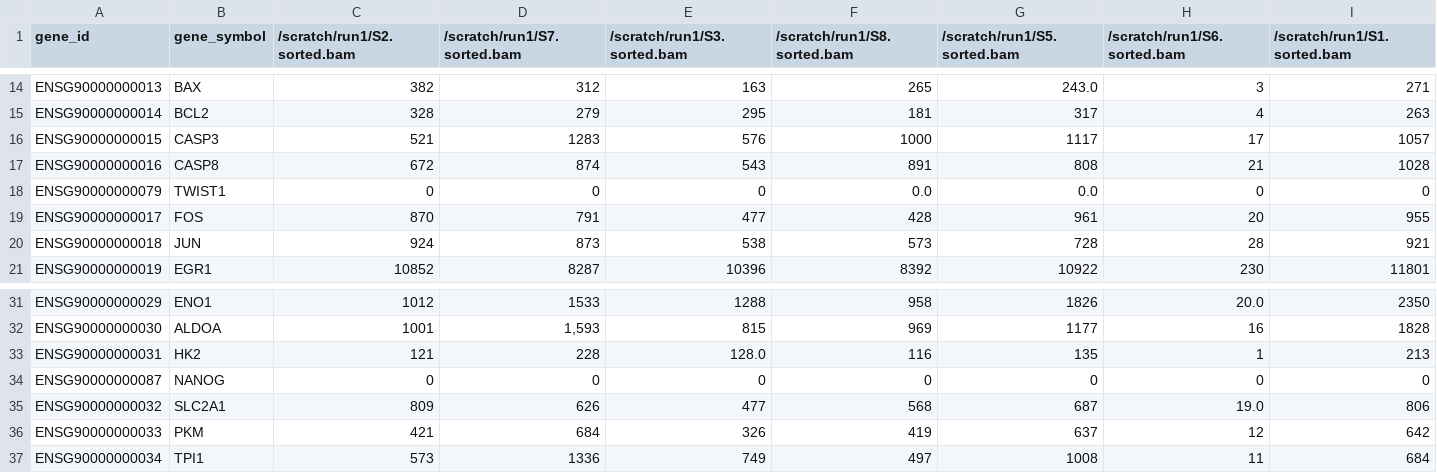
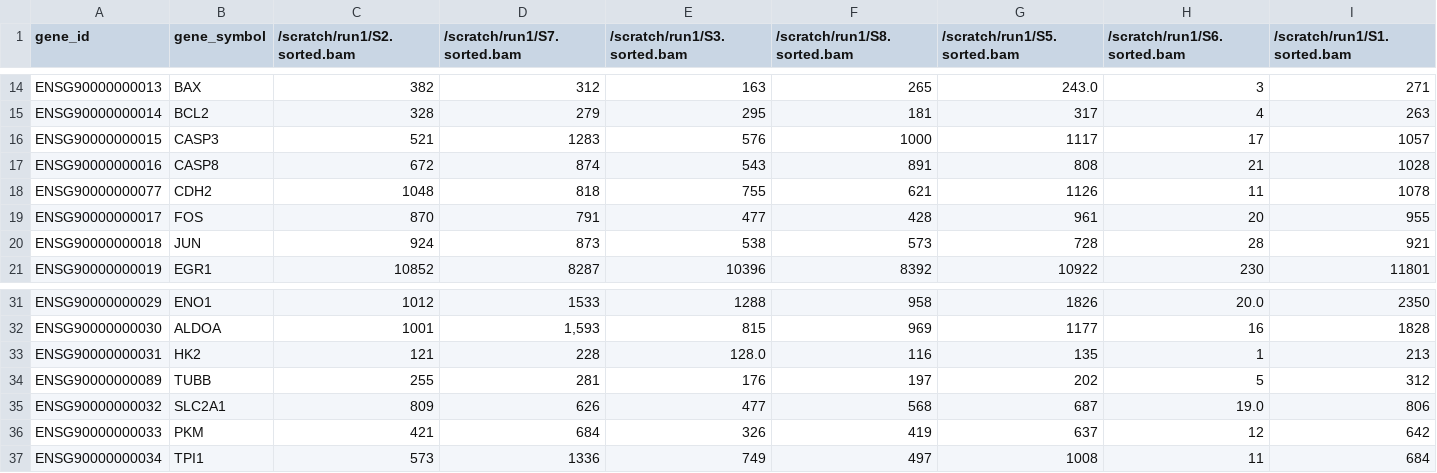
Before and after one commit to namsaraeva/coding-interview, a CSV file: data/counts_raw.csv, drawn as a sheet; only a part is shown, gaps mark what is left out; removed rows and columns are numbered as before the commit, all else as after; rows hold the shown columns only; the diff names each change by its address in the sheet, - before the commit and + after, or states it on an @@ line.

Commit message:
📝 fix the counts table

```diff
--- a/data/counts_raw.csv
+++ b/data/counts_raw.csv
-row 18: ENSG90000000079 | TWIST1 | 0 | 0 | 0 | 0.0 | 0.0 | 0 | 0
+row 18: ENSG90000000077 | CDH2 | 1048 | 818 | 755 | 621 | 1126 | 11 | 1078
-row 34: ENSG90000000087 | NANOG | 0 | 0 | 0 | 0 | 0 | 0 | 0
+row 34: ENSG90000000089 | TUBB | 255 | 281 | 176 | 197 | 202 | 5 | 312
```
